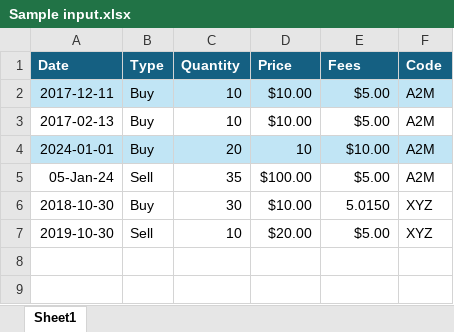
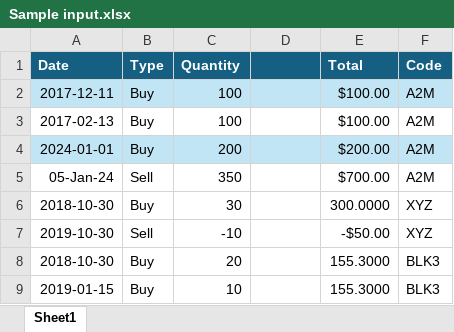
Before and after one commit to Tersy89/Share_sales_FIFO, an Excel workbook: Sample input.xlsx, sheet Sheet1, drawn as a sheet; values as stored, in another font and other column widths than the file's, no borders; the diff names each change by its address in the sheet, - before the commit and + after, or states it on an @@ line.

```diff
--- a/Sample input.xlsx (sheet Sheet1)
+++ b/Sample input.xlsx (sheet Sheet1)
-D1: Price
+D1: (empty)
-E1: Fees
+E1: Total
-C2:C3 (Quantity): 10
+C2:C3 (Quantity): 100
-D2:D3: $10.00
+D2:D3: (empty)
-E2:E3 (Total): $5.00
+E2:E3 (Total): $100.00
-C4 (Quantity): 20
+C4 (Quantity): 200
-D4: 10
+D4: (empty)
-E4 (Total): $10.00
+E4 (Total): $200.00
-C5 (Quantity): 35
+C5 (Quantity): 350
-D5: $100.00
+D5: (empty)
-E5 (Total): $5.00
+E5 (Total): $700.00
-D6: $10.00
+D6: (empty)
-E6 (Total): 5.0150
+E6 (Total): 300.0000
-C7 (Quantity): 10
+C7 (Quantity): -10
-D7: $20.00
+D7: (empty)
-E7 (Total): $5.00
+E7 (Total): -$50.00
+row 8: 2018-10-30 | Buy | 20 |  | 155.3000 | BLK3
+row 9: 2019-01-15 | Buy | 10 |  | 155.3000 | BLK3
```
Also changed, not shown: 8 other files.
